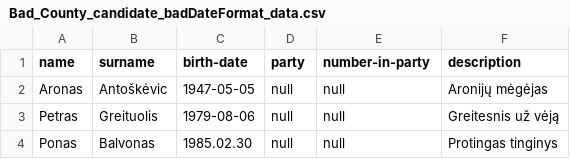
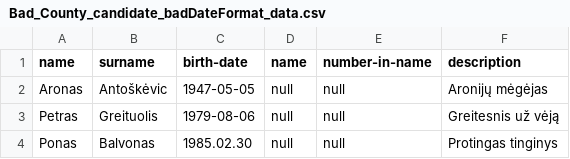
Before and after one commit to pavel-surinin/Election, a CSV file: test-csv/Bad_County_candidate_badDateFormat_data.csv, drawn as a sheet.

Commit message:
countyResults almost done

```diff
--- a/test-csv/Bad_County_candidate_badDateFormat_data.csv
+++ b/test-csv/Bad_County_candidate_badDateFormat_data.csv
@@ -1,2 +1,2 @@
-name,surname,birth-date,party,number-in-party,description
+name,surname,birth-date,name,number-in-name,description
 Aronas,Antoškėvic,1947-05-05,null,null,Aronijų mėgėjas
```
Also changed, not shown: test-csv/Bad_County_candidate_badNameCharacters_data.csv, test-csv/Bad_County_candidate_badSurnameCharacters_data.csv, 44 other files.
